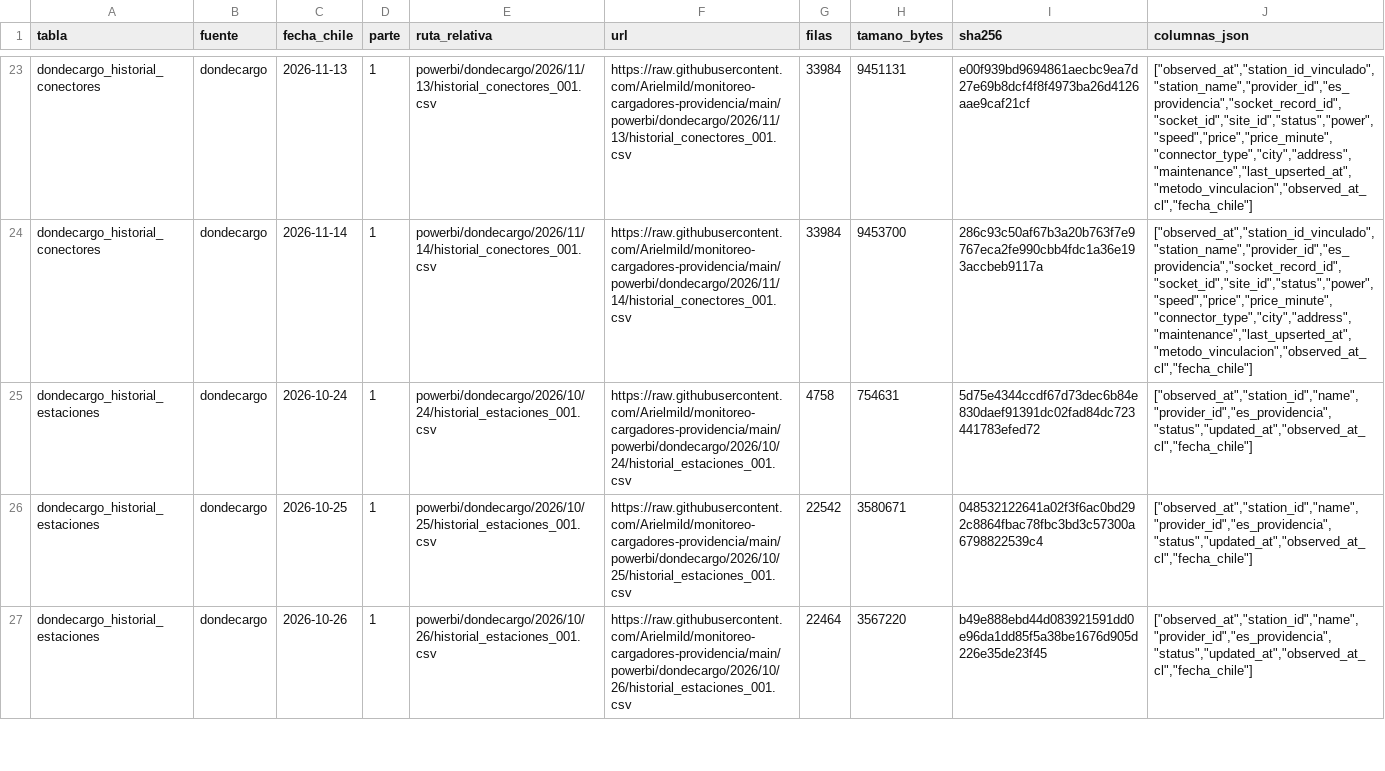
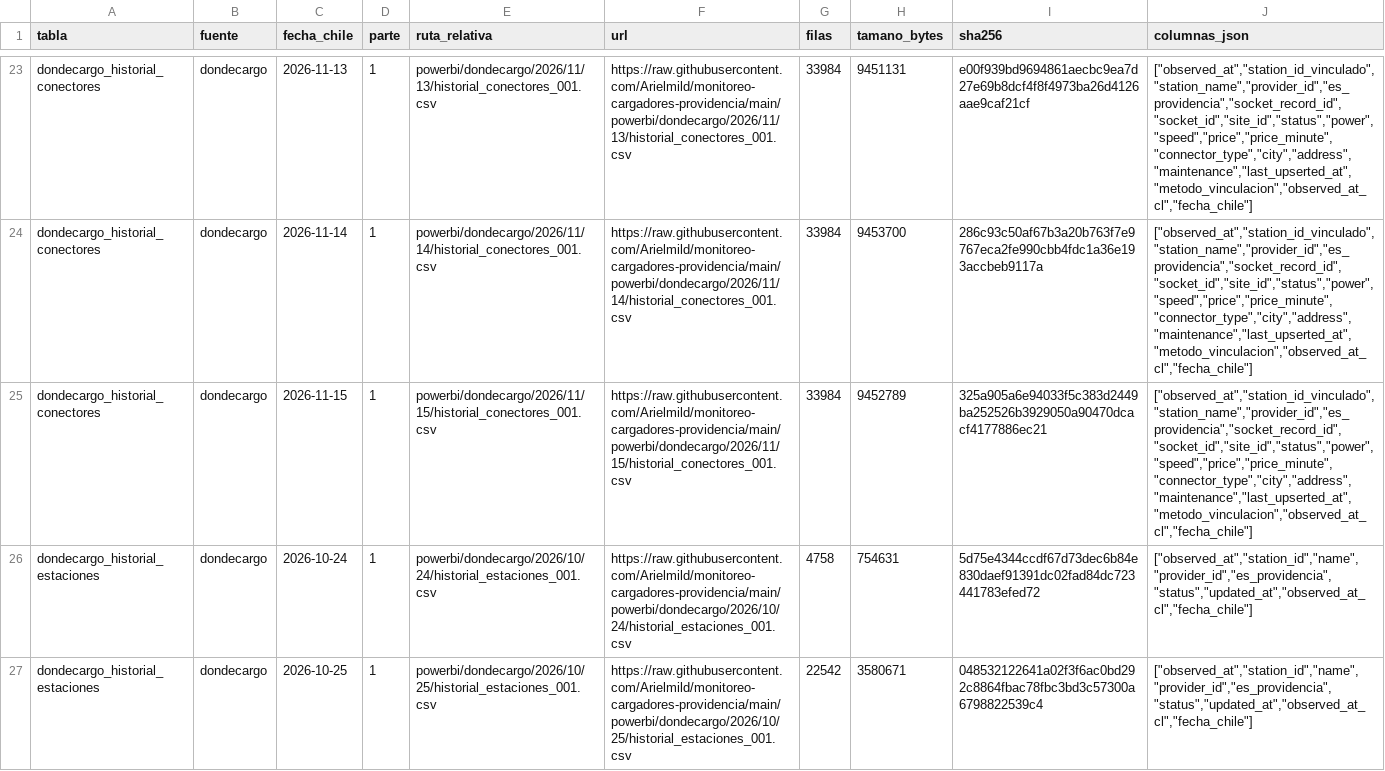
Before and after one commit to Arielmild/monitoreo-cargadores-providencia, a CSV file: powerbi/archivos.csv, drawn as a sheet; only a part is shown, gaps mark what is left out; the shorter side is filled out with more unchanged rows; the diff covers the shown part only; the diff names each change by its address in the sheet, - before the commit and + after, or states it on an @@ line.

```diff
--- a/powerbi/archivos.csv
+++ b/powerbi/archivos.csv
+row 25: dondecargo_historial_conectores | dondecargo | 2026-11-15 | 1 | powerbi/dondecargo/2026/11/15/historial_conectores_001.csv | https://raw.githubusercontent.com/Arielmild/monitoreo-cargadores-providencia/main/powerbi/dondecargo/2026/11/15/historial_conectores_001.csv | 33984 | 9452789 | 325a905a6e94033f5c383d2449ba252526b3929050a90470dcacf4177886ec21 | ["observed_at","station_id_vinculado","station_name","provider_id","es_providencia","socket_record_id","socket_id","site_id","status","power","speed","price","price_minute","connector_type","city","address","maintenance","last_upserted_at","metodo_vinculacion","observed_at_cl","fecha_chile"]
```
Also changed, not shown: 2 added rows elsewhere in this file, 7 other files.
